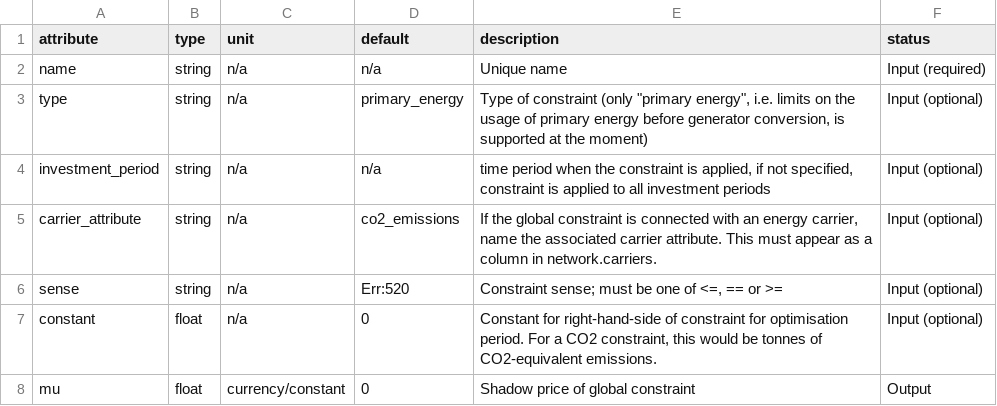
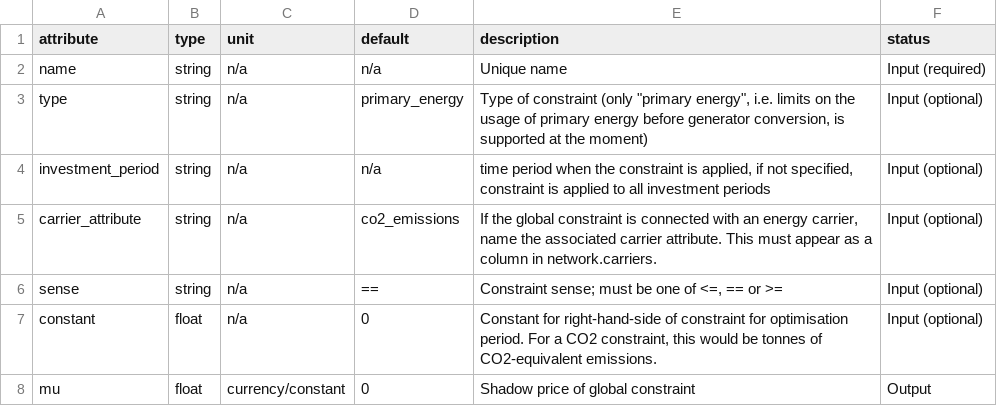
Before and after one commit to PyPSA/PyPSA, a CSV file: pypsa/component_attrs/global_constraints.csv, drawn as a sheet.

Commit message:
component_attrs: fix typo

```diff
--- a/pypsa/component_attrs/global_constraints.csv
+++ b/pypsa/component_attrs/global_constraints.csv
@@ -5,3 +5,3 @@ investment_period,string,n/a,n/a,"time period when the constraint is applied, if
 carrier_attribute,string,n/a,co2_emissions,"If the global constraint is connected with an energy carrier, name the associated carrier attribute. This must appear as a column in network.carriers.",Input (optional)
-sense,string,n/a,Err:520,"Constraint sense; must be one of <=, == or >=",Input (optional)
+sense,string,n/a,"==","Constraint sense; must be one of <=, == or >=",Input (optional)
 constant,float,n/a,0,"Constant for right-hand-side of constraint for optimisation period. For a CO2 constraint, this would be tonnes of CO2-equivalent emissions.",Input (optional)
```
